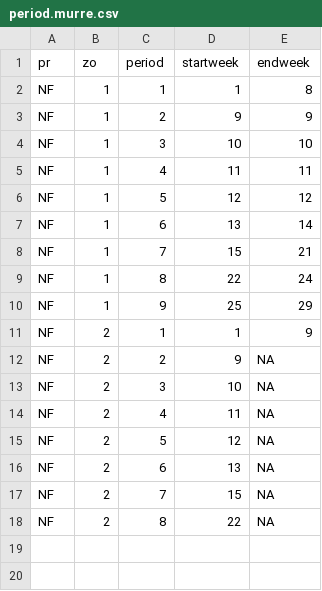
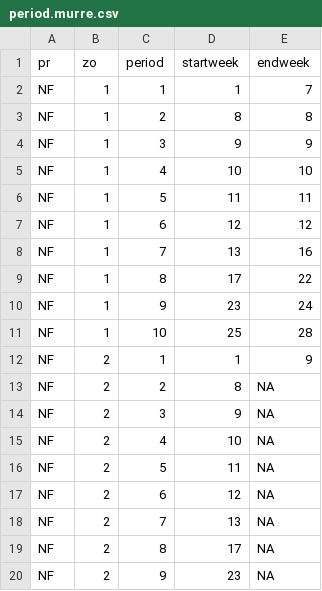
Before and after one commit to AdamCSmithCWS/nhs, a CSV file: data/period.murre.csv, drawn as a sheet.

```diff
--- a/data/period.murre.csv
+++ b/data/period.murre.csv
@@ -1,18 +1,20 @@
 "pr","zo","period","startweek","endweek"
-"NF",1,1,1,8
-"NF",1,2,9,9
-"NF",1,3,10,10
-"NF",1,4,11,11
-"NF",1,5,12,12
-"NF",1,6,13,14
-"NF",1,7,15,21
-"NF",1,8,22,24
-"NF",1,9,25,29
+"NF",1,1,1,7
+"NF",1,2,8,8
+"NF",1,3,9,9
+"NF",1,4,10,10
+"NF",1,5,11,11
+"NF",1,6,12,12
+"NF",1,7,13,16
+"NF",1,8,17,22
+"NF",1,9,23,24
+"NF",1,10,25,28
 "NF",2,1,1,9
-"NF",2,2,9,NA
-"NF",2,3,10,NA
-"NF",2,4,11,NA
-"NF",2,5,12,NA
-"NF",2,6,13,NA
-"NF",2,7,15,NA
-"NF",2,8,22,NA
+"NF",2,2,8,NA
+"NF",2,3,9,NA
+"NF",2,4,10,NA
+"NF",2,5,11,NA
+"NF",2,6,12,NA
+"NF",2,7,13,NA
+"NF",2,8,17,NA
+"NF",2,9,23,NA
```
Also changed, not shown: data/period.duck.csv, data/period.goose.csv, 4 other files.
